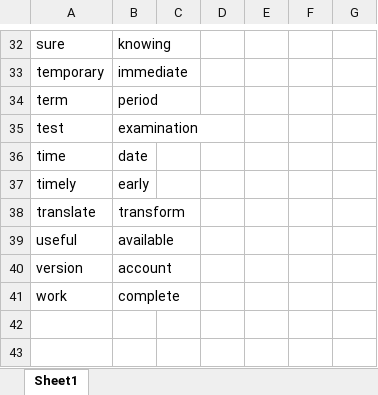
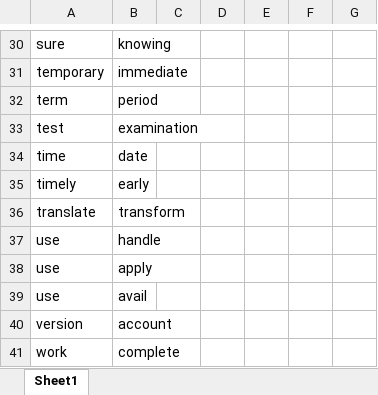
Before and after one commit to waffi/Latent-Semantic-Analysis-for-Short-Answer-Scoring, an Excel workbook: 4. cosine similarity (synonym)/synonym.xlsx, sheet Sheet1, drawn as a sheet; only a part is shown, gaps mark what is left out; values as stored, in another font and other column widths than the file's, no borders; table styles not drawn; removed rows and columns are numbered as before the commit, all else as after; the diff covers the shown part only; the diff names each change by its address in the sheet, - before the commit and + after, or states it on an @@ line.

```diff
--- a/4. cosine similarity (synonym)/synonym.xlsx (sheet Sheet1)
+++ b/4. cosine similarity (synonym)/synonym.xlsx (sheet Sheet1)
-row 39: useful | available
+row 37: use | handle
+row 38: use | apply
+row 39: use | avail
```
Also changed, not shown: 8 added rows, 10 removed rows and 1 edited cell elsewhere in this sheet, 4. cosine similarity (synonym)/result.xlsx, 4. cosine similarity (synonym)/synonym_stemmed.xlsx, 2 other files.
